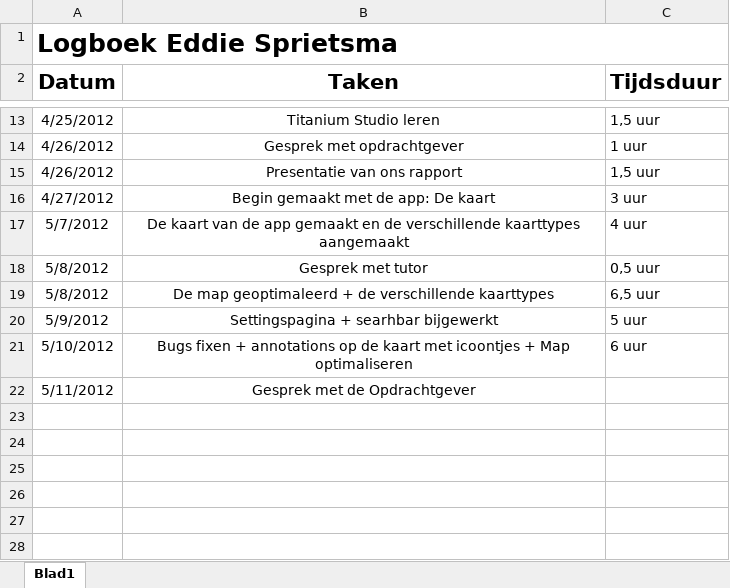
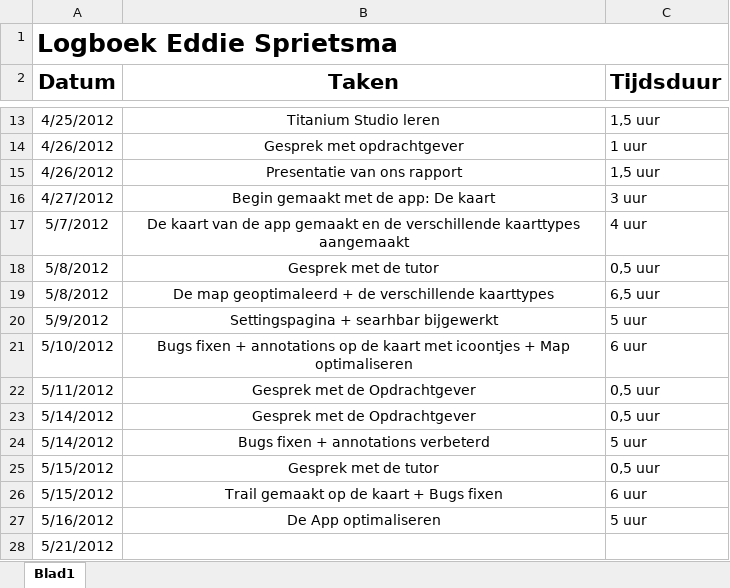
Before and after one commit to NHL-Water-Apps/Docs, an Excel workbook: Logboeken/Logboek Eddie.xlsx, sheet Blad1, drawn as a sheet; only a part is shown, gaps mark what is left out; values as stored, in another font and other column widths than the file's, no borders; the diff names each change by its address in the sheet, - before the commit and + after, or states it on an @@ line.

Commit message:
logboeken bijgewerkt

```diff
--- a/Logboeken/Logboek Eddie.xlsx (sheet Blad1)
+++ b/Logboeken/Logboek Eddie.xlsx (sheet Blad1)
-B18 (Taken): Gesprek met tutor
+B18 (Taken): Gesprek met de tutor
-C22 (Tijdsduur): (empty)
+C22 (Tijdsduur): 0,5 uur
+row 23: 5/14/2012 | Gesprek met de Opdrachtgever | 0,5 uur
+row 24: 5/14/2012 | Bugs fixen + annotations verbeterd | 5 uur
+row 25: 5/15/2012 | Gesprek met de tutor | 0,5 uur
+row 26: 5/15/2012 | Trail gemaakt op de kaart + Bugs fixen | 6 uur
+row 27: 5/16/2012 | De App optimaliseren | 5 uur
+row 28: 5/21/2012
```
Also changed, not shown: Logboeken/Logboek projectgroep.xlsx.
